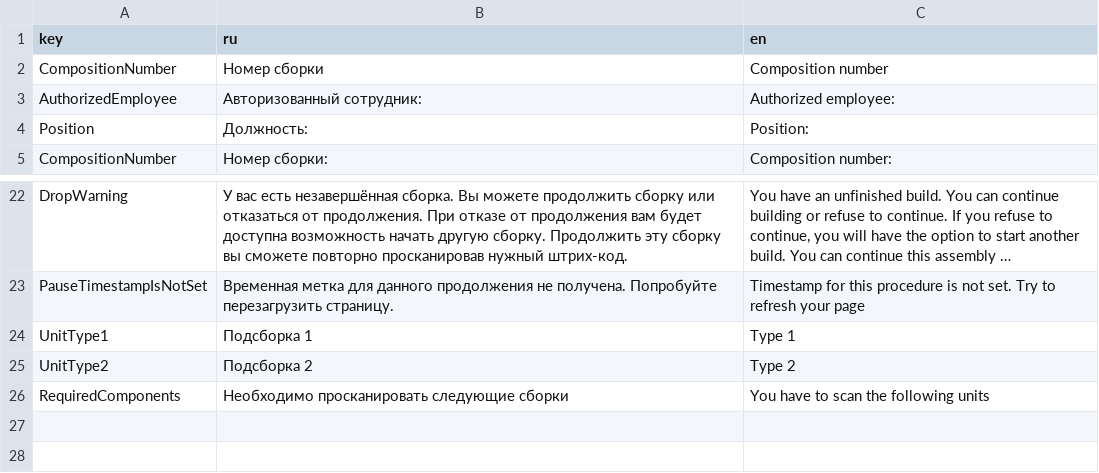
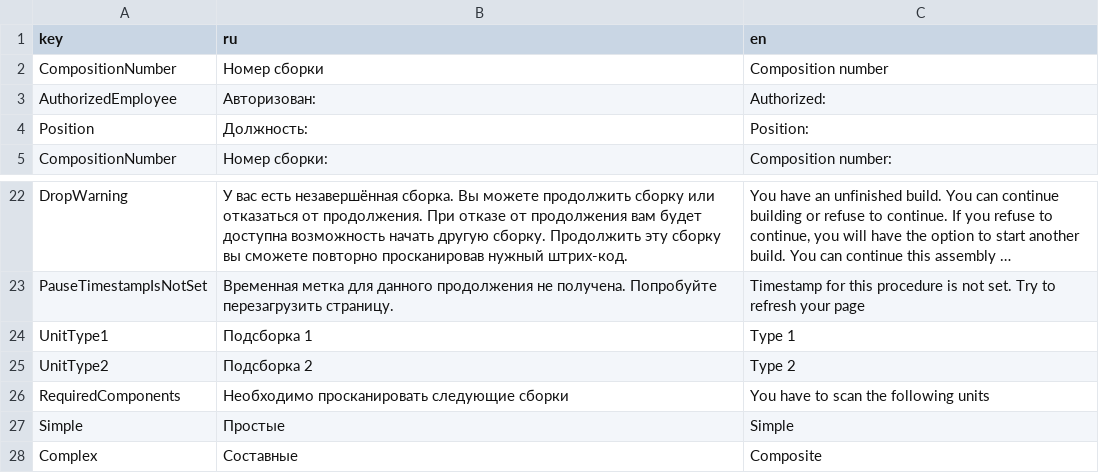
Before and after one commit to Multi-Agent-io/feecc-workbench-frontend, a CSV file: public/translation.csv, drawn as a sheet; only a part is shown, gaps mark what is left out; long unchanged cells end in ….

```diff
--- a/public/translation.csv
+++ b/public/translation.csv
@@ -2,3 +2,3 @@ key,ru,en
 CompositionNumber,Номер сборки,Composition number
-AuthorizedEmployee,Авторизованный сотрудник:,Authorized employee:
+AuthorizedEmployee,Авторизован:,Authorized:
 Position,Должность:,Position:
@@ -26 +26,3 @@ UnitType2,Подсборка 2,Type 2
 RequiredComponents,Необходимо просканировать следующие сборки,You have to scan the following units
+Simple,Простые,Simple
+Complex,Составные,Composite
```
Also changed, not shown: 11 other files.
